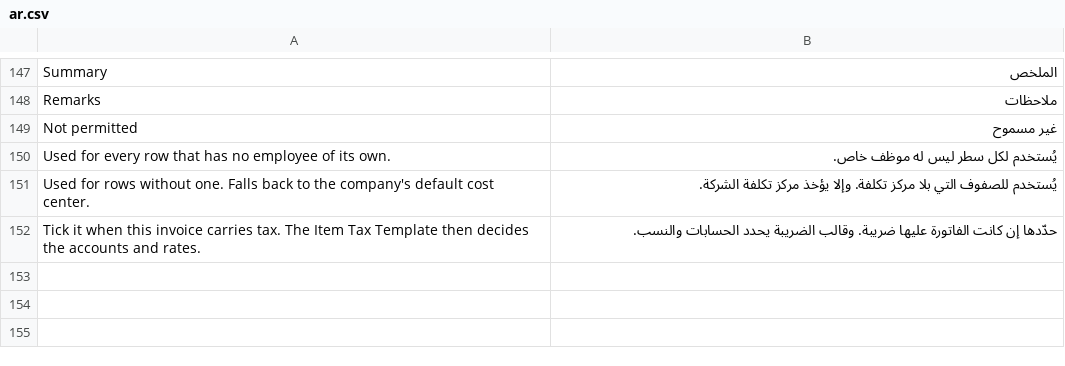
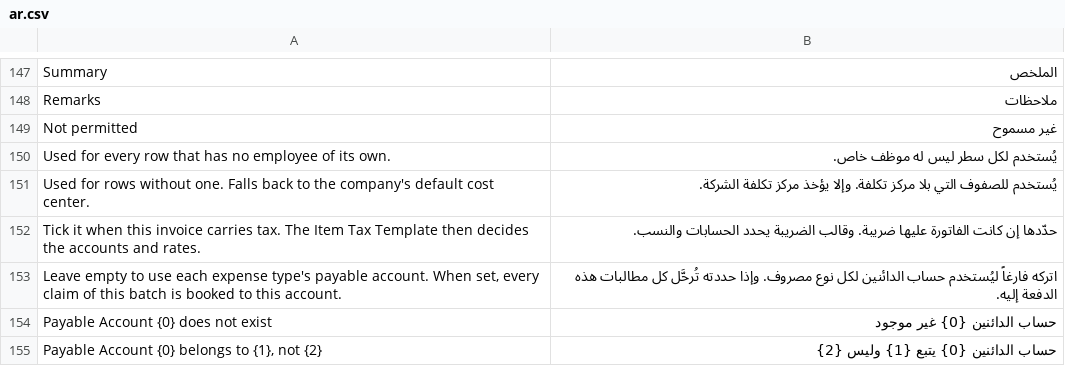
Before and after one commit to Mhossam-a/Expense-Batch-, a CSV file: expense_batch/translations/ar.csv, drawn as a sheet; only a part is shown, gaps mark what is left out; the diff covers the shown part only; the diff names each change by its address in the sheet, - before the commit and + after, or states it on an @@ line.

Commit message:
Payable account: never overwrite one chosen by hand, add a batch-level Payable Account; simpler Expense Claim row form (no extra sections, no top banner)

```diff
--- a/expense_batch/translations/ar.csv
+++ b/expense_batch/translations/ar.csv
+row 153: Leave empty to use each expense type's payable account. When set, every claim of this batch is booked to this account. | اتركه فارغاً ليُستخدم حساب الدائنين لكل نوع مصروف. وإذا حددته تُرحَّل كل مطالبات هذه الدفعة إليه.
+row 154: Payable Account {0} does not exist | حساب الدائنين {0} غير موجود
+row 155: Payable Account {0} belongs to {1}, not {2} | حساب الدائنين {0} يتبع {1} وليس {2}
```
Also changed, not shown: 3 added rows elsewhere in this file, 14 other files.
